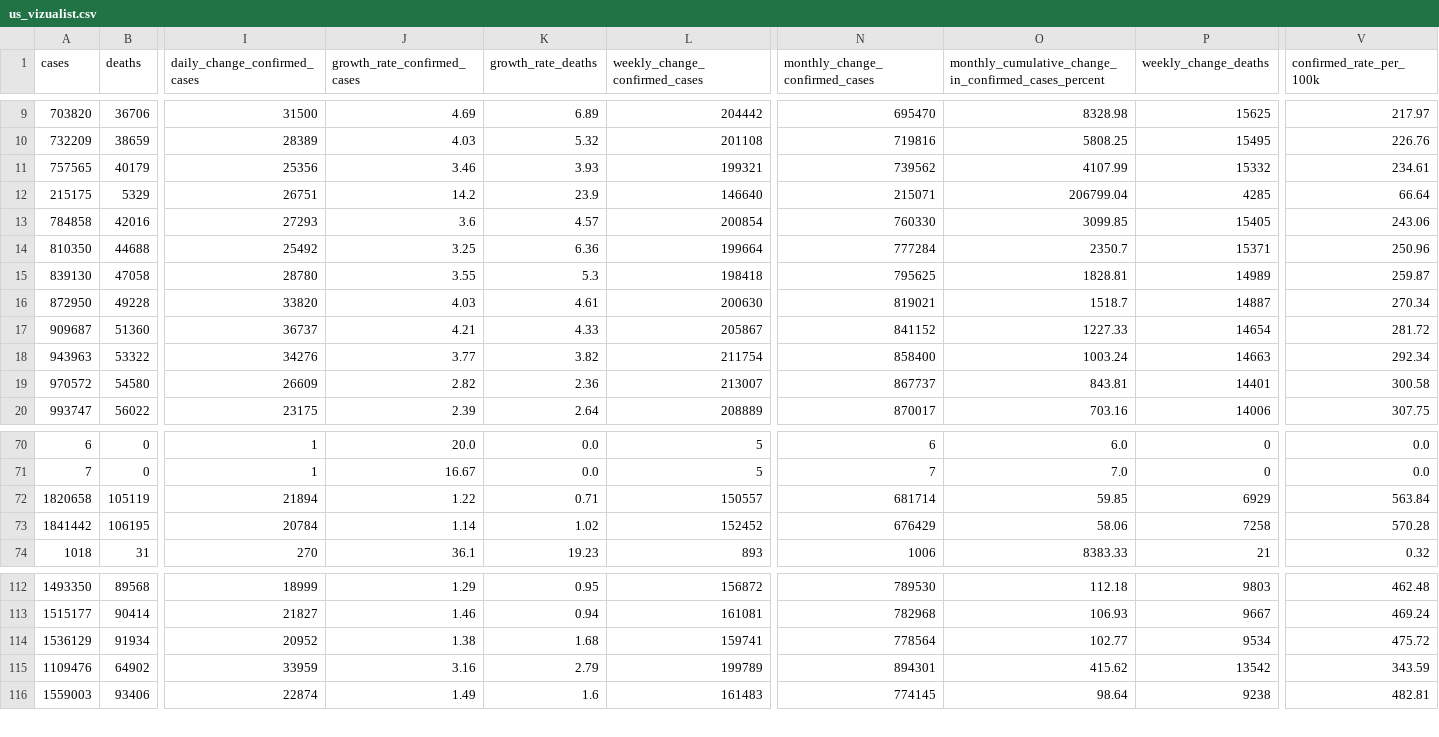
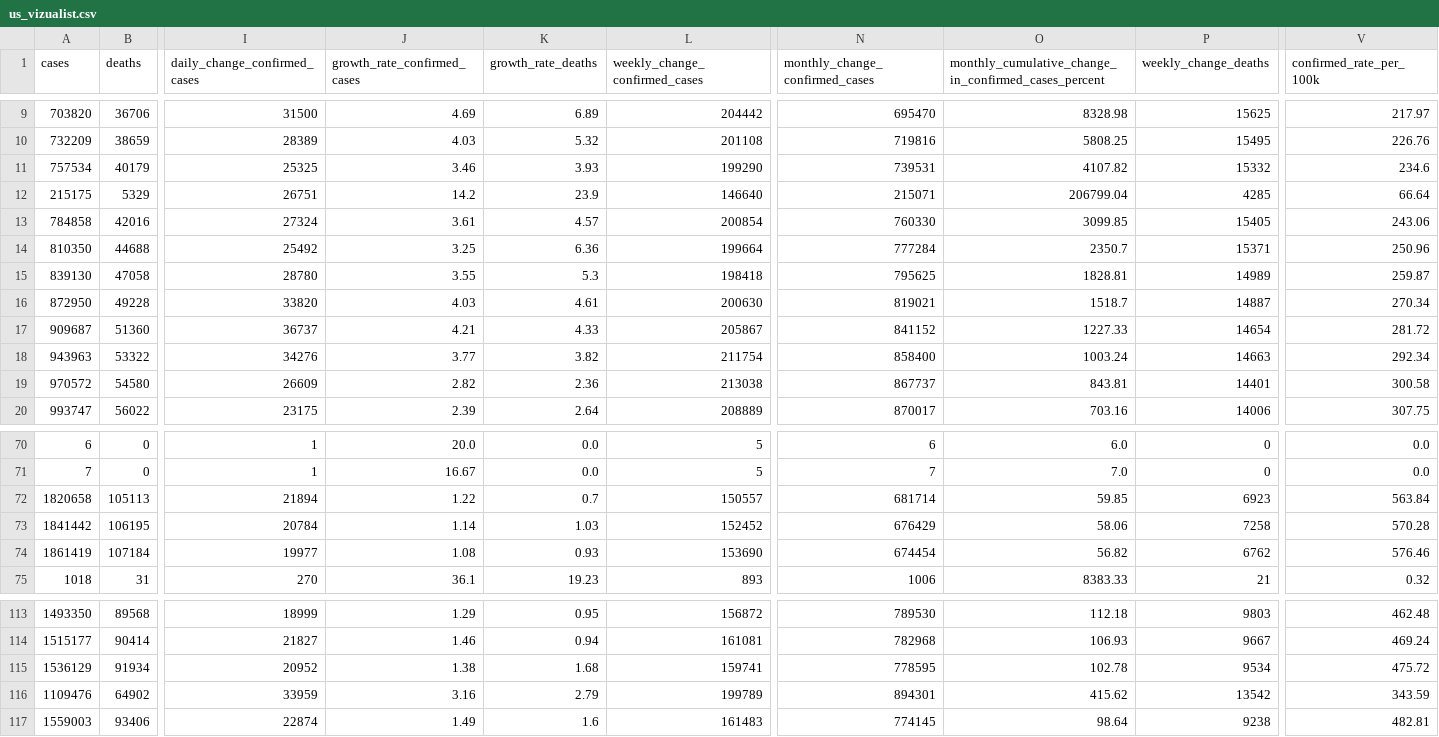
Before and after one commit to vedadr/CORONA19_VIZUALIST, a CSV file: us_vizualist.csv, drawn as a sheet; only a part is shown, gaps mark what is left out; addresses are those after the commit; rows hold the shown columns only; the diff covers the shown part only; the diff names each change by its address in the sheet, - before the commit and + after, or states it on an @@ line.

```diff
--- a/us_vizualist.csv
+++ b/us_vizualist.csv
-A11 (cases): 757565
+A11 (cases): 757534
-I11 (daily_change_confirmed_cases): 25356
+I11 (daily_change_confirmed_cases): 25325
-L11 (weekly_change_confirmed_cases): 199321
+L11 (weekly_change_confirmed_cases): 199290
-N11 (monthly_change_confirmed_cases): 739562
+N11 (monthly_change_confirmed_cases): 739531
-O11: 4107.99
+O11: 4107.82
-V11 (confirmed_rate_per_100k): 234.61
+V11 (confirmed_rate_per_100k): 234.6
-I13 (daily_change_confirmed_cases): 27293
+I13 (daily_change_confirmed_cases): 27324
-J13 (growth_rate_confirmed_cases): 3.6
+J13 (growth_rate_confirmed_cases): 3.61
-L19 (weekly_change_confirmed_cases): 213007
+L19 (weekly_change_confirmed_cases): 213038
-B72 (deaths): 105119
+B72 (deaths): 105113
-K72 (growth_rate_deaths): 0.71
+K72 (growth_rate_deaths): 0.7
-P72 (weekly_change_deaths): 6929
+P72 (weekly_change_deaths): 6923
-K73 (growth_rate_deaths): 1.02
+K73 (growth_rate_deaths): 1.03
+row 74: 1861419 | 107184 | 19977 | 1.08 | 0.93 | 153690 | 674454 | 56.82 | 6762 | 576.46
-N115 (monthly_change_confirmed_cases): 778564
+N115 (monthly_change_confirmed_cases): 778595
-O115: 102.77
+O115: 102.78
```
Also changed, not shown: 3 edited cells elsewhere in this file, 1 other file.
